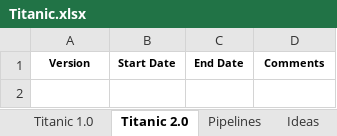
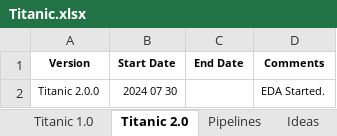
Before and after one commit to KevinNourian/Titanic, an Excel workbook: Documentation/Titanic.xlsx, sheet Titanic 2.0, drawn as a sheet; values as stored, in another font and other column widths than the file's, no borders; the diff names each change by its address in the sheet, - before the commit and + after, or states it on an @@ line.

```diff
--- a/Documentation/Titanic.xlsx (sheet Titanic 2.0)
+++ b/Documentation/Titanic.xlsx (sheet Titanic 2.0)
+row 2: Titanic 2.0.0 | 2024 07 30 |  | EDA Started.
```
Also changed, not shown: sheet Titanic 1.0, 6 other files.
